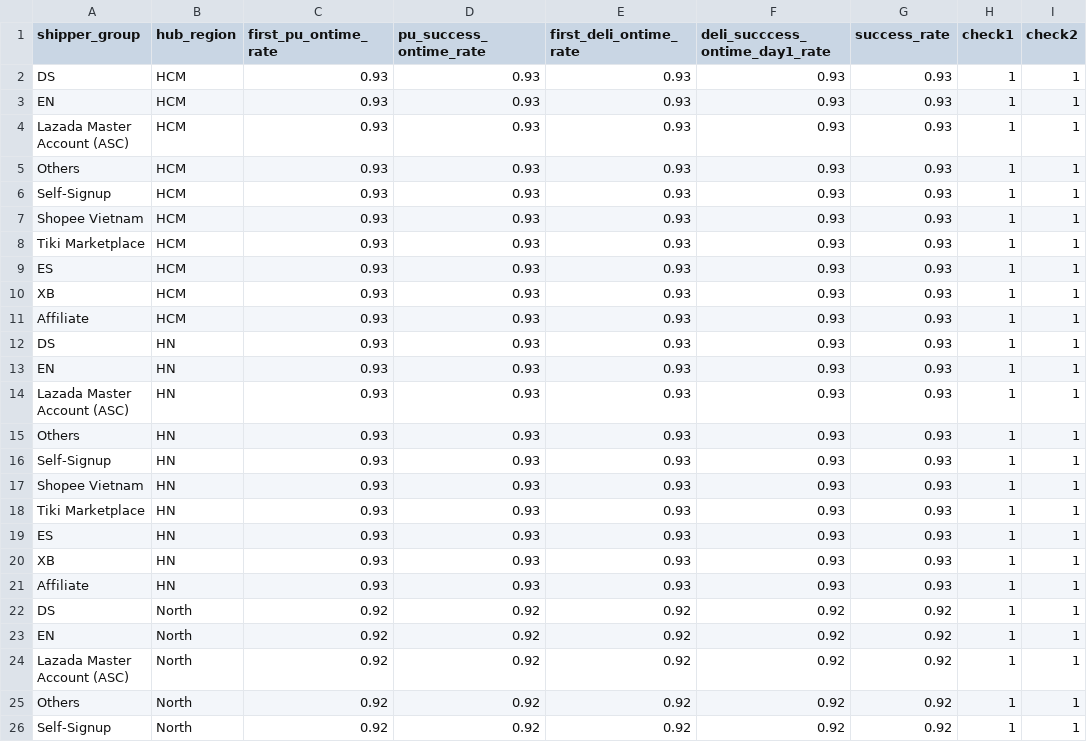
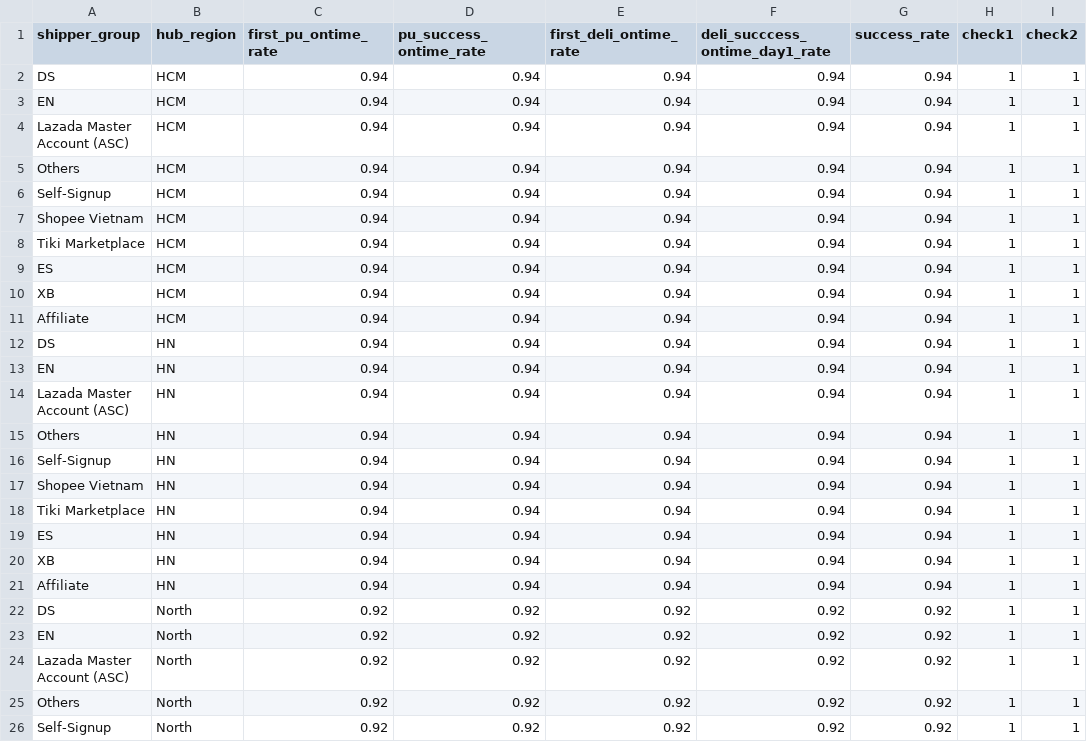
Before and after one commit to sangtrankt98/njv_capacity, a CSV file: capacity calculation/kpi_index.csv, drawn as a sheet; only a part is shown; the diff names each change by its address in the sheet, - before the commit and + after, or states it on an @@ line.

Commit message:
main

```diff
--- a/capacity calculation/kpi_index.csv
+++ b/capacity calculation/kpi_index.csv
-C2:C21 (first_pu_ontime_rate): 0.93
+C2:C21 (first_pu_ontime_rate): 0.94
-D2:D21 (pu_success_ontime_rate): 0.93
+D2:D21 (pu_success_ontime_rate): 0.94
-E2:E21 (first_deli_ontime_rate): 0.93
+E2:E21 (first_deli_ontime_rate): 0.94
-F2:F21 (deli_succcess_ontime_day1_rate): 0.93
+F2:F21 (deli_succcess_ontime_day1_rate): 0.94
-G2:G21 (success_rate): 0.93
+G2:G21 (success_rate): 0.94
```
